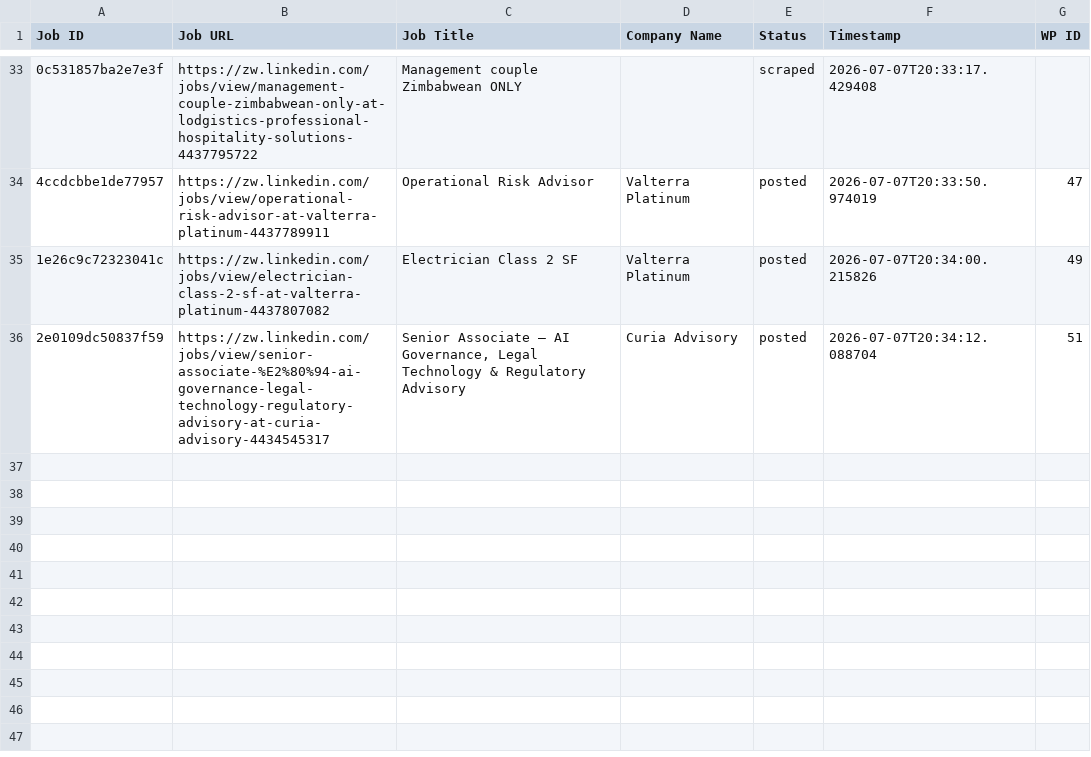
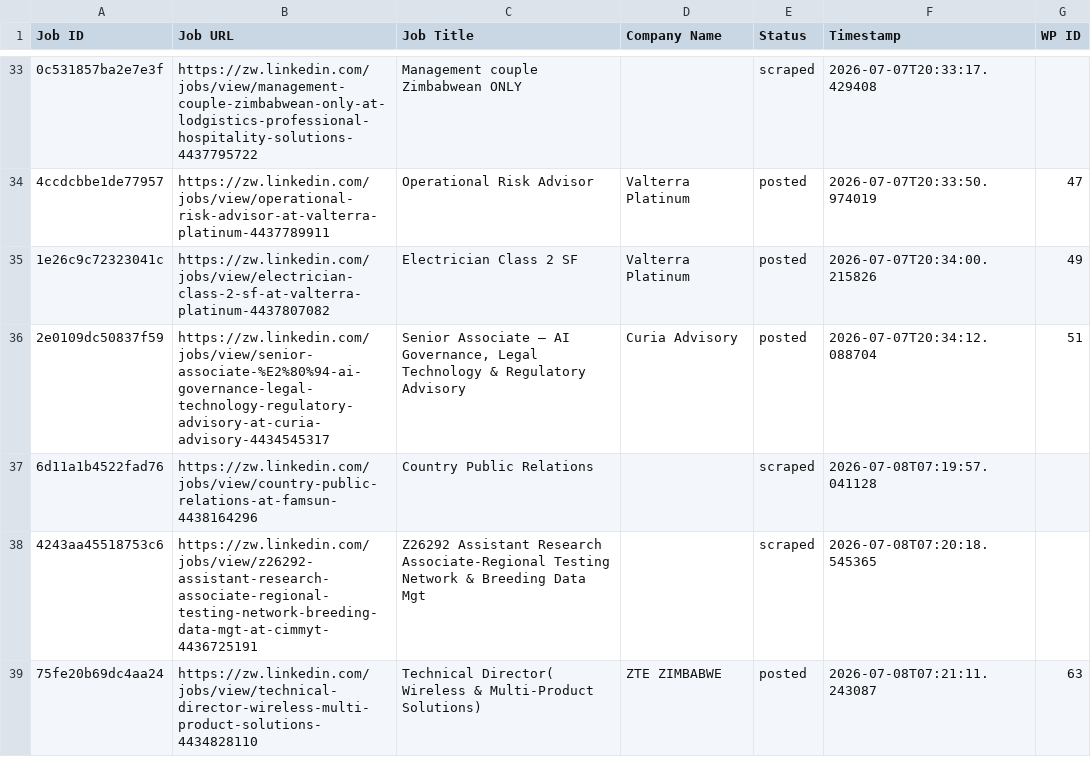
Before and after one commit to innovationinc2000/zw, a CSV file: processed_jobs.csv, drawn as a sheet; only a part is shown, gaps mark what is left out; the diff names each change by its address in the sheet, - before the commit and + after, or states it on an @@ line.

```diff
--- a/processed_jobs.csv
+++ b/processed_jobs.csv
+row 37: 6d11a1b4522fad76 | https://zw.linkedin.com/jobs/view/country-public-relations-at-famsun-4438164296 | Country Public Relations |  | scraped | 2026-07-08T07:19:57.041128
+row 38: 4243aa45518753c6 | https://zw.linkedin.com/jobs/view/z26292-assistant-research-associate-regional-testing-network-breeding-data-mgt-at-cimmyt-4436725191 | Z26292 Assistant Research Associate-Regional Testing Network & Breeding Data Mgt |  | scraped | 2026-07-08T07:20:18.545365
+row 39: 75fe20b69dc4aa24 | https://zw.linkedin.com/jobs/view/technical-director-wireless-multi-product-solutions-4434828110 | Technical Director( Wireless & Multi-Product Solutions) | ZTE ZIMBABWE | posted | 2026-07-08T07:21:11.243087 | 63
```
